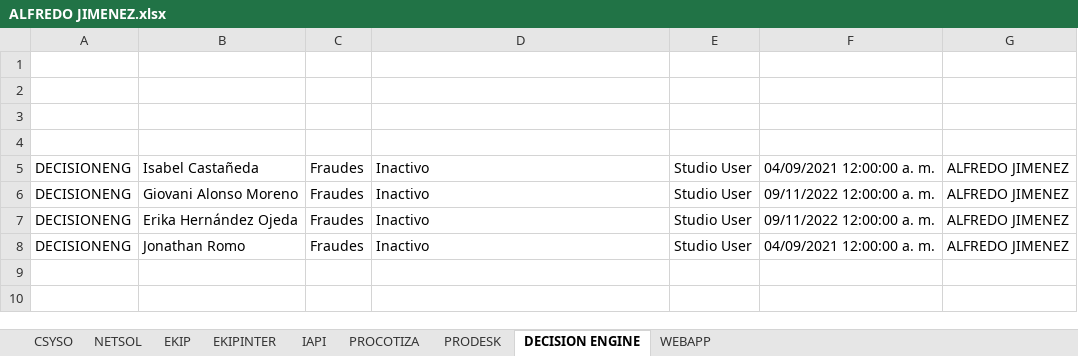
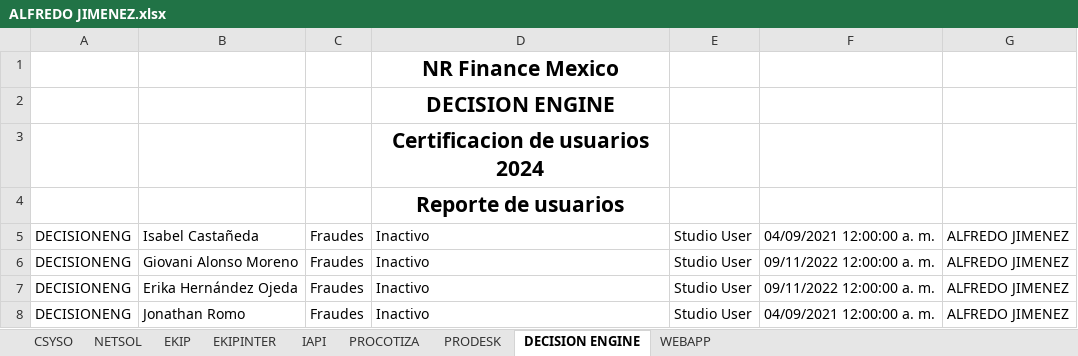
Before and after one commit to Sauce77/NRAuditoriaDesktop, an Excel workbook: NRFM_Auditoria/NRFM_Auditoria/bin/Debug/net8.0-windows/Extracciones/4-2024/ALFREDO JIMENEZ.xlsx, sheet DECISION ENGINE, drawn as a sheet; values as stored, in another font and other column widths than the file's, no borders; the diff names each change by its address in the sheet, - before the commit and + after, or states it on an @@ line.

```diff
--- a/NRFM_Auditoria/NRFM_Auditoria/bin/Debug/net8.0-windows/Extracciones/4-2024/ALFREDO JIMENEZ.xlsx (sheet DECISION ENGINE)
+++ b/NRFM_Auditoria/NRFM_Auditoria/bin/Debug/net8.0-windows/Extracciones/4-2024/ALFREDO JIMENEZ.xlsx (sheet DECISION ENGINE)
-D1: (empty)
+D1: NR Finance Mexico
-D2: (empty)
+D2: DECISION ENGINE
-D3: (empty)
+D3: Certificacion de usuarios 2024
-D4: (empty)
+D4: Reporte de usuarios
```
Also changed, not shown: sheet NETSOL, sheet WEBAPP, sheet IAPI, sheet PROCOTIZA, sheet EKIPINTER, sheet EKIP, 2 more sheets, NRFM_Auditoria/NRFM_Auditoria/bin/Debug/net8.0-windows/Extracciones/4-2024/JOSE AZUETA.xlsx, NRFM_Auditoria/NRFM_Auditoria/bin/Debug/net8.0-windows/Extracciones/4-2024/JOSE MARTINEZ.xlsx, 26 other files.
